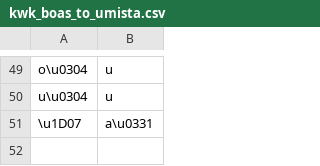
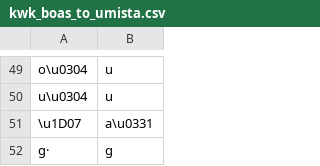
Before and after one commit to roedoejet/g2p, a CSV file: g2p/mappings/langs/kwk/kwk_boas_to_umista.csv, drawn as a sheet; only a part is shown, gaps mark what is left out.

Commit message:
tested conversion with new mapping

```diff
--- a/g2p/mappings/langs/kwk/kwk_boas_to_umista.csv
+++ b/g2p/mappings/langs/kwk/kwk_boas_to_umista.csv
@@ -51 +51,2 @@ u\u0304,u
 \u1D07,a\u0331
+g·,g
```
Also changed, not shown: 2 other files.
